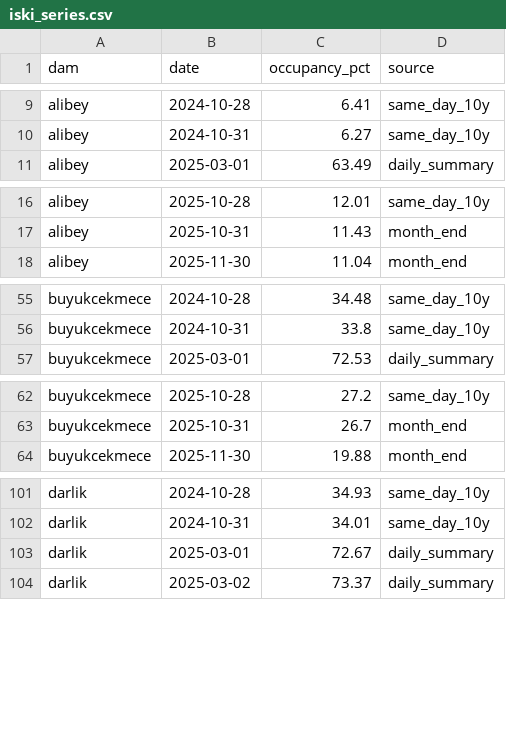
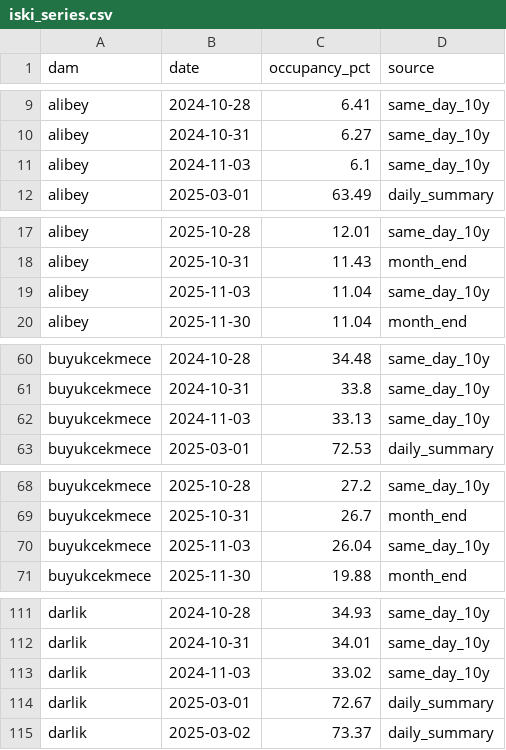
Before and after one commit to Esquetta/baraj-aynasi, a CSV file: results/iski_series.csv, drawn as a sheet; only a part is shown, gaps mark what is left out; the diff covers the shown part only.

```diff
--- a/results/iski_series.csv
+++ b/results/iski_series.csv
@@ -10,2 +10,3 @@ alibey,2024-10-28,6.41,same_day_10y
 alibey,2024-10-31,6.27,same_day_10y
+alibey,2024-11-03,6.1,same_day_10y
 alibey,2025-03-01,63.49,daily_summary
@@ -17,2 +18,3 @@ alibey,2025-10-28,12.01,same_day_10y
 alibey,2025-10-31,11.43,month_end
+alibey,2025-11-03,11.04,same_day_10y
 alibey,2025-11-30,11.04,month_end
@@ -56,2 +61,3 @@ buyukcekmece,2024-10-28,34.48,same_day_10y
 buyukcekmece,2024-10-31,33.8,same_day_10y
+buyukcekmece,2024-11-03,33.13,same_day_10y
 buyukcekmece,2025-03-01,72.53,daily_summary
@@ -63,2 +69,3 @@ buyukcekmece,2025-10-28,27.2,same_day_10y
 buyukcekmece,2025-10-31,26.7,month_end
+buyukcekmece,2025-11-03,26.04,same_day_10y
 buyukcekmece,2025-11-30,19.88,month_end
@@ -102,2 +112,3 @@ darlik,2024-10-28,34.93,same_day_10y
 darlik,2024-10-31,34.01,same_day_10y
+darlik,2024-11-03,33.02,same_day_10y
 darlik,2025-03-01,72.67,daily_summary
```
Also changed, not shown: 45 added rows elsewhere in this file, 2 other files.
